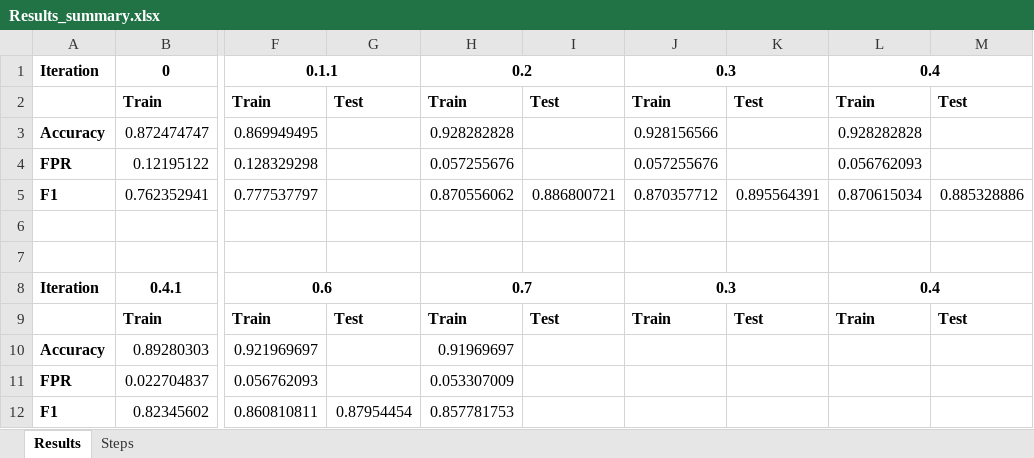
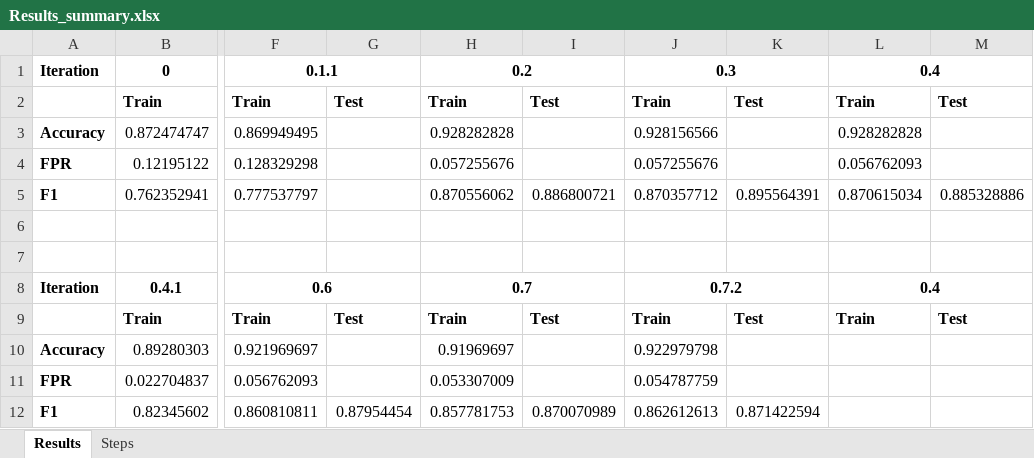
Before and after one commit to Sakchhi/Sentiment-Analysis-Twitter, an Excel workbook: results/Results_summary.xlsx, sheet Results, drawn as a sheet; only a part is shown, gaps mark what is left out; values as stored, in another font and other column widths than the file's, no borders; the diff names each change by its address in the sheet, - before the commit and + after, or states it on an @@ line.

```diff
--- a/results/Results_summary.xlsx (sheet Results)
+++ b/results/Results_summary.xlsx (sheet Results)
-J8: 0.3
+J8: 0.7.2
-J10: (empty)
+J10: 0.922979798
-J11: (empty)
+J11: 0.054787759
-I12: (empty)
+I12: 0.870070989
-J12: (empty)
+J12: 0.862612613
-K12: (empty)
+K12: 0.871422594
```
Also changed, not shown: 5 other files.
